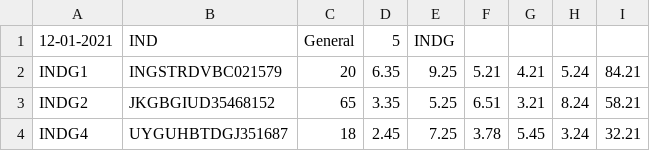
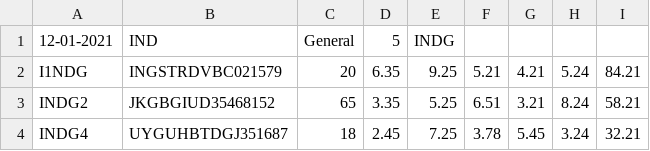
Before and after one commit to GokulJaeger/MY-JAVA, a CSV file: Clinic.csv, drawn as a sheet.

Commit message:
clinic updated

```diff
--- a/Clinic.csv
+++ b/Clinic.csv
@@ -1,3 +1,3 @@
 "12-01-2021","IND","General","5","INDG"
-"INDG1","INGSTRDVBC021579","20","6.35","9.25","5.21","4.21","5.24","84.21"
+"I1NDG","INGSTRDVBC021579","20","6.35","9.25","5.21","4.21","5.24","84.21"
 "INDG2","JKGBGIUD35468152","65","3.35","5.25","6.51","3.21","8.24","58.21"
```
Also changed, not shown: 8 other files.
